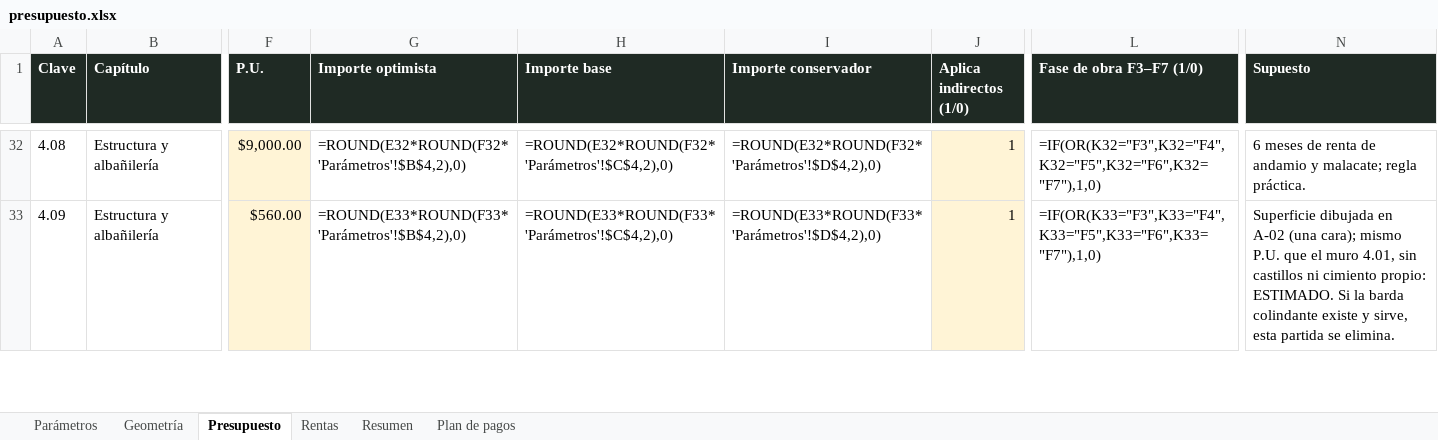
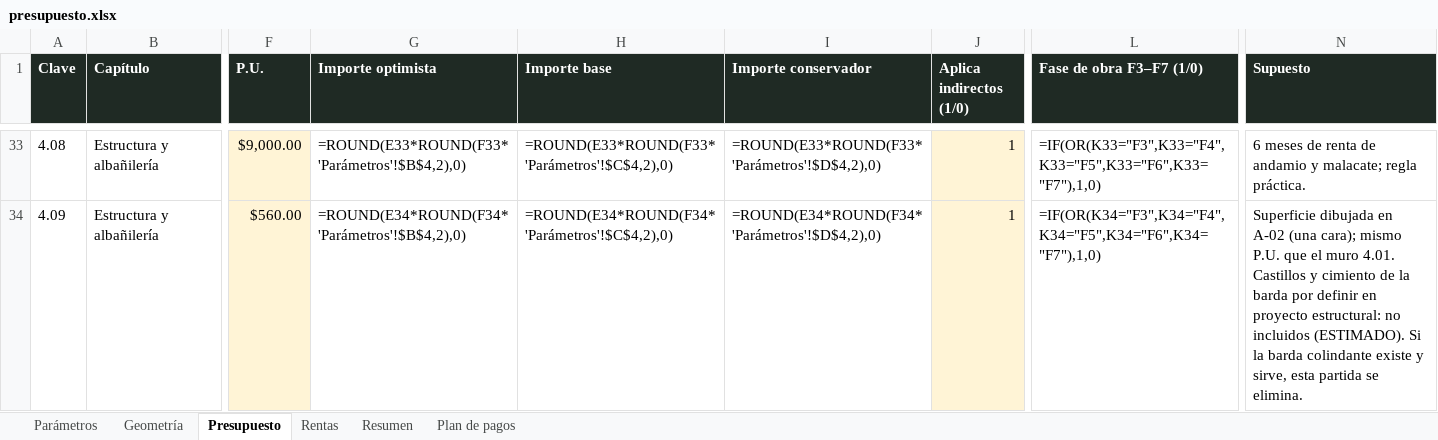
Before and after one commit to WalabiRock/walabirock.github.io, an Excel workbook: donceles/presupuesto.xlsx, sheet Presupuesto, drawn as a sheet; only a part is shown, gaps mark what is left out; values as stored, in another font and other column widths than the file's, no borders; formulas without a stored value are shown as written; addresses are those after the commit; the diff covers the shown part only; the diff names each change by its address in the sheet, - before the commit and + after, or states it on an @@ line.

```diff
--- a/donceles/presupuesto.xlsx (sheet Presupuesto)
+++ b/donceles/presupuesto.xlsx (sheet Presupuesto)
-G33 (Importe optimista): =ROUND(E32*ROUND(F32*'Parámetros'!$B$4,2),0)
+G33 (Importe optimista): =ROUND(E33*ROUND(F33*'Parámetros'!$B$4,2),0)
-H33 (Importe base): =ROUND(E32*ROUND(F32*'Parámetros'!$C$4,2),0)
+H33 (Importe base): =ROUND(E33*ROUND(F33*'Parámetros'!$C$4,2),0)
-I33 (Importe conservador): =ROUND(E32*ROUND(F32*'Parámetros'!$D$4,2),0)
+I33 (Importe conservador): =ROUND(E33*ROUND(F33*'Parámetros'!$D$4,2),0)
-L33 (Fase de obra F3–F7 (1/0)): =IF(OR(K32="F3",K32="F4",K32="F5",K32="F6",K32="F7"),1,0)
+L33 (Fase de obra F3–F7 (1/0)): =IF(OR(K33="F3",K33="F4",K33="F5",K33="F6",K33="F7"),1,0)
-G34 (Importe optimista): =ROUND(E33*ROUND(F33*'Parámetros'!$B$4,2),0)
+G34 (Importe optimista): =ROUND(E34*ROUND(F34*'Parámetros'!$B$4,2),0)
-H34 (Importe base): =ROUND(E33*ROUND(F33*'Parámetros'!$C$4,2),0)
+H34 (Importe base): =ROUND(E34*ROUND(F34*'Parámetros'!$C$4,2),0)
-I34 (Importe conservador): =ROUND(E33*ROUND(F33*'Parámetros'!$D$4,2),0)
+I34 (Importe conservador): =ROUND(E34*ROUND(F34*'Parámetros'!$D$4,2),0)
-L34 (Fase de obra F3–F7 (1/0)): =IF(OR(K33="F3",K33="F4",K33="F5",K33="F6",K33="F7"),1,0)
+L34 (Fase de obra F3–F7 (1/0)): =IF(OR(K34="F3",K34="F4",K34="F5",K34="F6",K34="F7"),1,0)
-N34 (Supuesto): …el muro 4.01, sin castillos ni cimiento propio: ESTIMADO. Si la…
+N34 (Supuesto): …el muro 4.01. Castillos y cimiento de la barda por definir en proyecto estructural: no incluidos (ESTIMADO). Si la…
```
Also changed, not shown: 4 added rows and 318 edited cells elsewhere in this sheet, sheet Resumen, sheet Plan de pagos, 5 other files.
